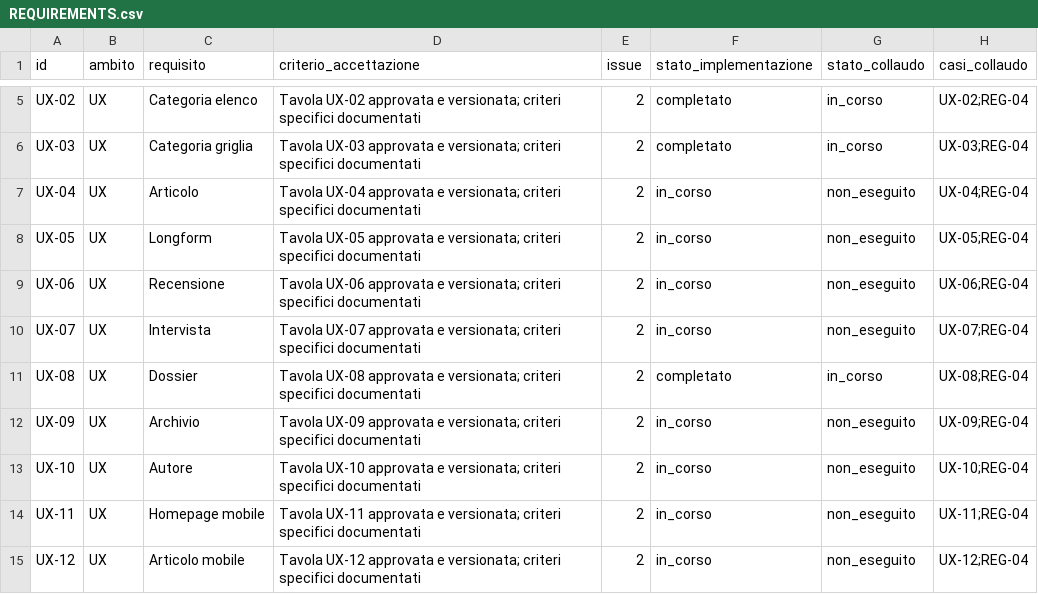
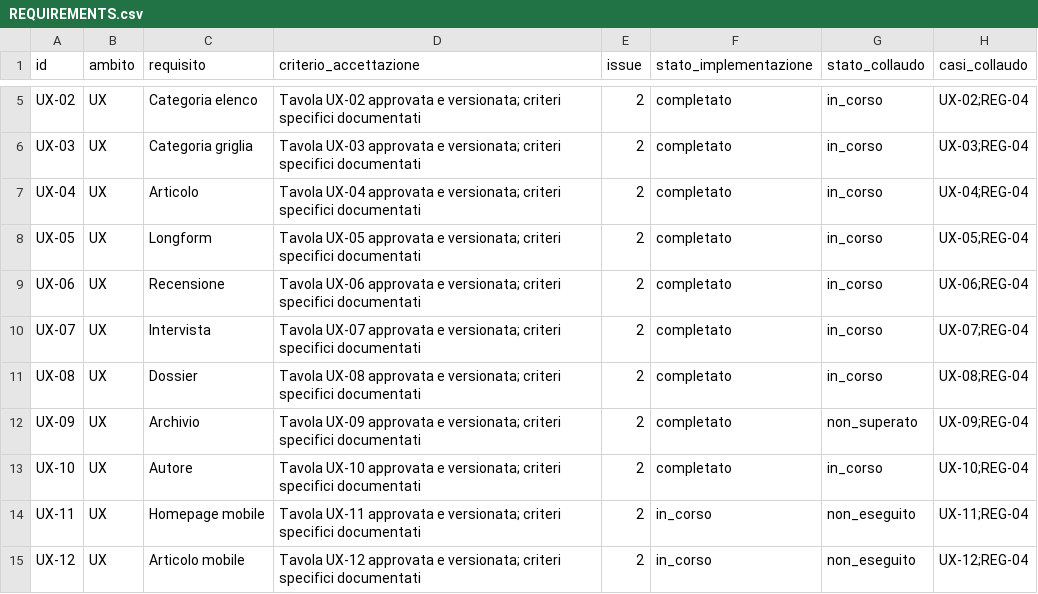
Before and after one commit to jeckodevelopment/tpl_operaplus, a CSV file: docs/magazine/REQUIREMENTS.csv, drawn as a sheet; only a part is shown, gaps mark what is left out.

```diff
--- a/docs/magazine/REQUIREMENTS.csv
+++ b/docs/magazine/REQUIREMENTS.csv
@@ -6,9 +6,9 @@ id,ambito,requisito,criterio_accettazione,issue,stato_implementazione,stato_coll
 "UX-03","UX","Categoria griglia","Tavola UX-03 approvata e versionata; criteri specifici documentati","2","completato","in_corso","UX-03;REG-04"
-"UX-04","UX","Articolo","Tavola UX-04 approvata e versionata; criteri specifici documentati","2","in_corso","non_eseguito","UX-04;REG-04"
-"UX-05","UX","Longform","Tavola UX-05 approvata e versionata; criteri specifici documentati","2","in_corso","non_eseguito","UX-05;REG-04"
-"UX-06","UX","Recensione","Tavola UX-06 approvata e versionata; criteri specifici documentati","2","in_corso","non_eseguito","UX-06;REG-04"
-"UX-07","UX","Intervista","Tavola UX-07 approvata e versionata; criteri specifici documentati","2","in_corso","non_eseguito","UX-07;REG-04"
+"UX-04","UX","Articolo","Tavola UX-04 approvata e versionata; criteri specifici documentati","2","completato","in_corso","UX-04;REG-04"
+"UX-05","UX","Longform","Tavola UX-05 approvata e versionata; criteri specifici documentati","2","completato","in_corso","UX-05;REG-04"
+"UX-06","UX","Recensione","Tavola UX-06 approvata e versionata; criteri specifici documentati","2","completato","in_corso","UX-06;REG-04"
+"UX-07","UX","Intervista","Tavola UX-07 approvata e versionata; criteri specifici documentati","2","completato","in_corso","UX-07;REG-04"
 "UX-08","UX","Dossier","Tavola UX-08 approvata e versionata; criteri specifici documentati","2","completato","in_corso","UX-08;REG-04"
-"UX-09","UX","Archivio","Tavola UX-09 approvata e versionata; criteri specifici documentati","2","in_corso","non_eseguito","UX-09;REG-04"
-"UX-10","UX","Autore","Tavola UX-10 approvata e versionata; criteri specifici documentati","2","in_corso","non_eseguito","UX-10;REG-04"
+"UX-09","UX","Archivio","Tavola UX-09 approvata e versionata; criteri specifici documentati","2","completato","non_superato","UX-09;REG-04"
+"UX-10","UX","Autore","Tavola UX-10 approvata e versionata; criteri specifici documentati","2","completato","in_corso","UX-10;REG-04"
 "UX-11","UX","Homepage mobile","Tavola UX-11 approvata e versionata; criteri specifici documentati","2","in_corso","non_eseguito","UX-11;REG-04"
```
Also changed, not shown: docs/magazine/ESITI_COLLAUDO.csv, 15 other files.
